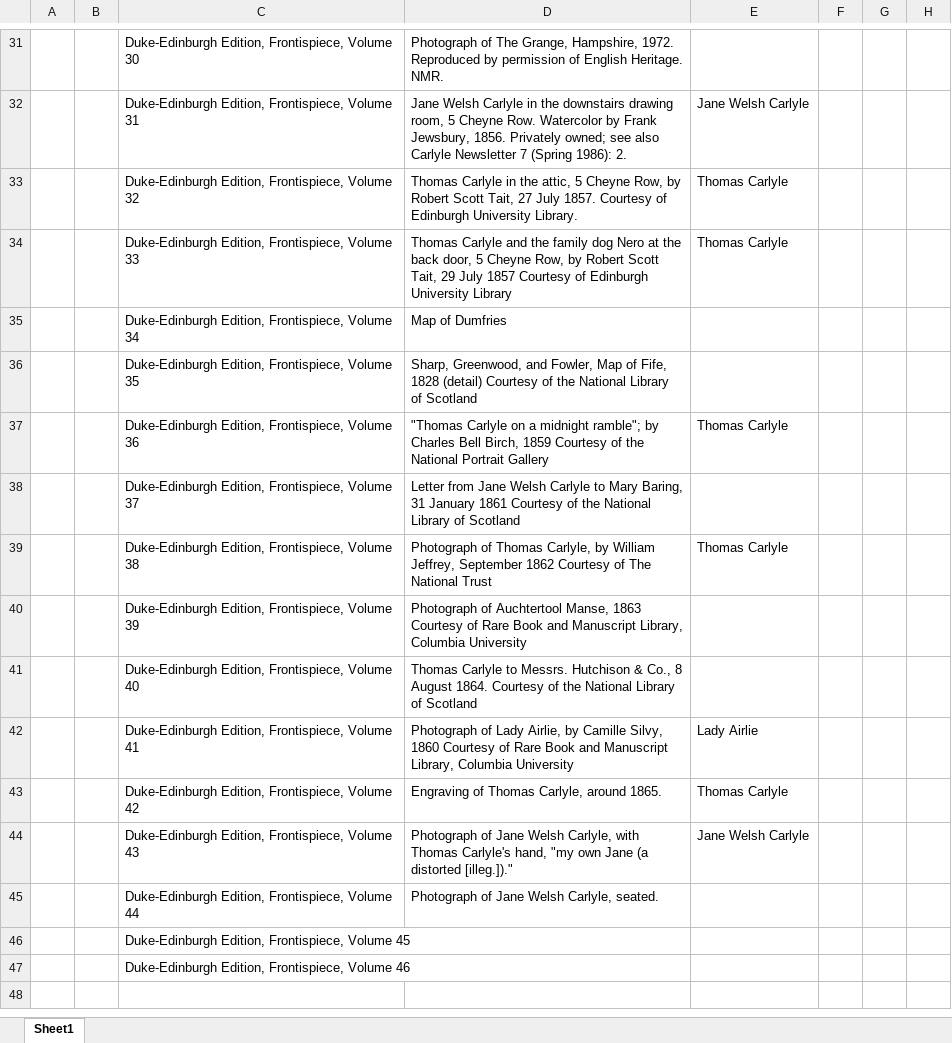
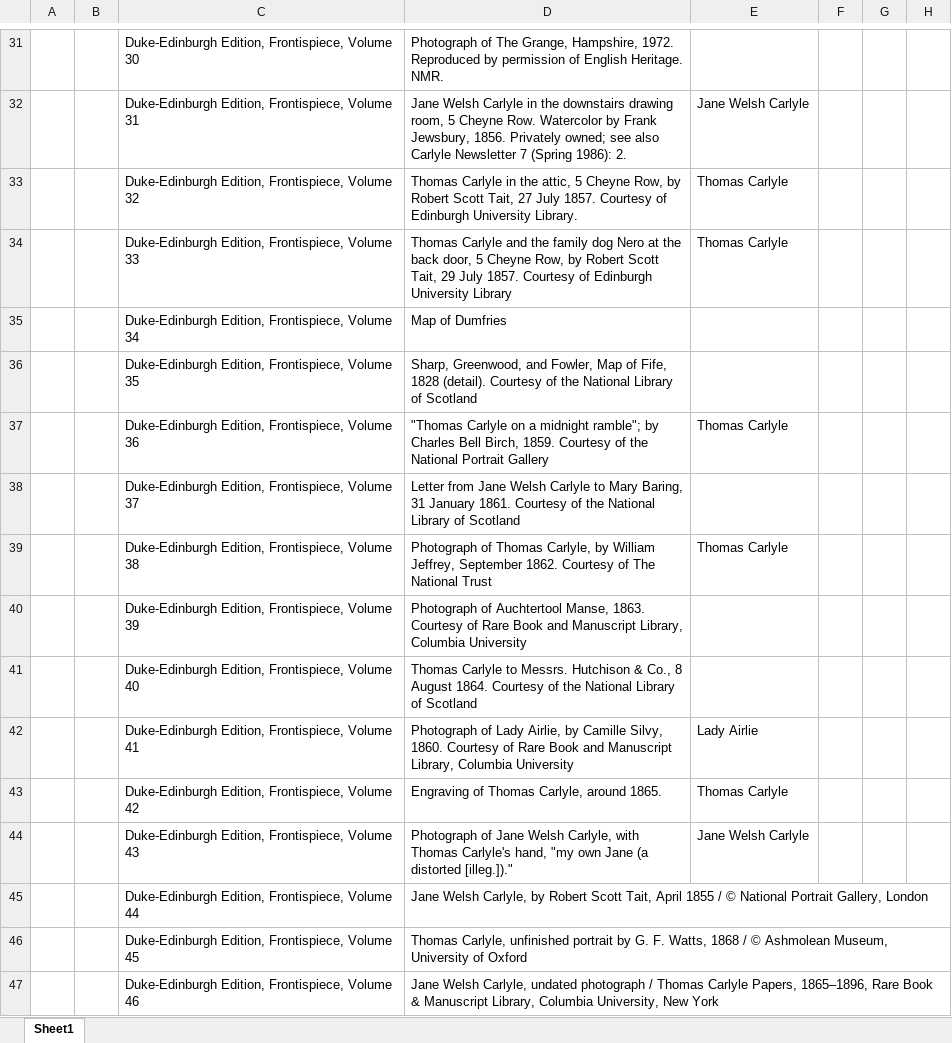
Before and after one commit to CDH-SC/clo3, an Excel workbook: clo-angular/src/assets/albums/fullsize/album_00/Volume0.xlsx, sheet Sheet1, drawn as a sheet; only a part is shown, gaps mark what is left out; values as stored, in another font and other column widths than the file's, no borders; the diff names each change by its address in the sheet, - before the commit and + after, or states it on an @@ line.

Commit message:
fixing frontispiece period typos and adding captions for 44-46

```diff
--- a/clo-angular/src/assets/albums/fullsize/album_00/Volume0.xlsx (sheet Sheet1)
+++ b/clo-angular/src/assets/albums/fullsize/album_00/Volume0.xlsx (sheet Sheet1)
-D34: …29 July 1857 Courtesy of…
+D34: …29 July 1857. Courtesy of…
-D36: …Fife, 1828 (detail) Courtesy of…
+D36: …Fife, 1828 (detail). Courtesy of…
-D37: …Bell Birch, 1859 Courtesy of…
+D37: …Bell Birch, 1859. Courtesy of…
-D38: …31 January 1861 Courtesy of…
+D38: …31 January 1861. Courtesy of…
-D39: …Jeffrey, September 1862 Courtesy of…
+D39: …Jeffrey, September 1862. Courtesy of…
-D40: …Auchtertool Manse, 1863 Courtesy of…
+D40: …Auchtertool Manse, 1863. Courtesy of…
-D42: …Camille Silvy, 1860 Courtesy of…
+D42: …Camille Silvy, 1860. Courtesy of…
-D45: Photograph of Jane Welsh Carlyle, seated.
+D45: Jane Welsh Carlyle, by Robert Scott Tait, April 1855 / © National Portrait Gallery, London
-D46: (empty)
+D46: Thomas Carlyle, unfinished portrait by G. F. Watts, 1868 / © Ashmolean Museum, University of Oxford
-D47: (empty)
+D47: Jane Welsh Carlyle, undated photograph / Thomas Carlyle Papers, 1865–1896, Rare Book & Manuscript Library, Columbia University, New York
```
Also changed, not shown: 2 other files.
